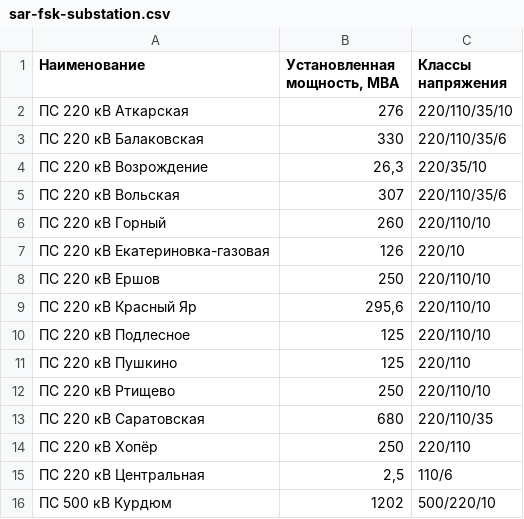
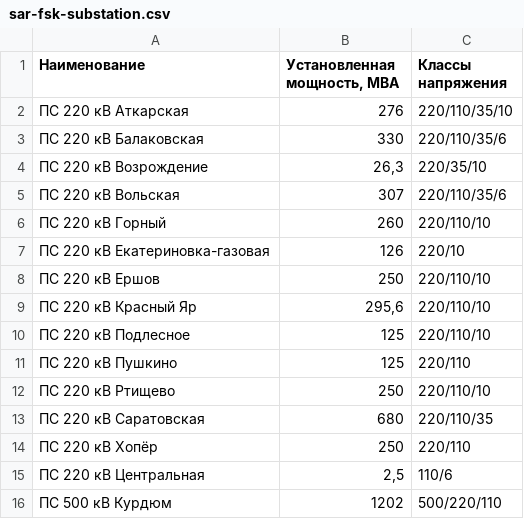
Before and after one commit to freeExec/PSV-external-data, a CSV file: sar-fsk-substation.csv, drawn as a sheet.

Commit message:
fix volatge

```diff
--- a/sar-fsk-substation.csv
+++ b/sar-fsk-substation.csv
@@ -15,2 +15,2 @@
 ПС 220 кВ Центральная;2,5;110/6
-ПС 500 кВ Курдюм;1202;500/220/10
+ПС 500 кВ Курдюм;1202;500/220/110
```
